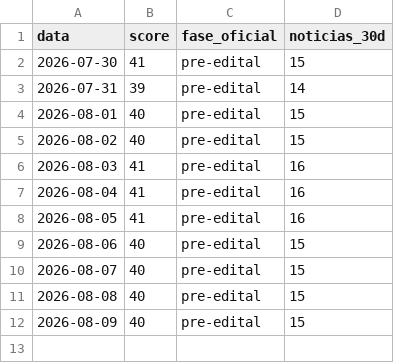
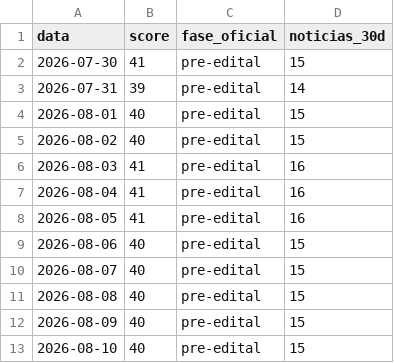
Before and after one commit to pabloduz/dados-concurso-prf-2026, a CSV file: datasets/termometro-edital-prf.csv, drawn as a sheet; the diff names each change by its address in the sheet, - before the commit and + after, or states it on an @@ line.

```diff
--- a/datasets/termometro-edital-prf.csv
+++ b/datasets/termometro-edital-prf.csv
+row 13: 2026-08-10 | 40 | pre-edital | 15
```
Also changed, not shown: 2 other files.
